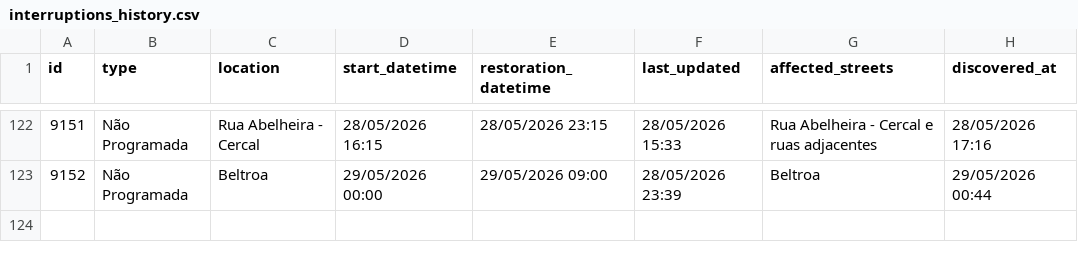
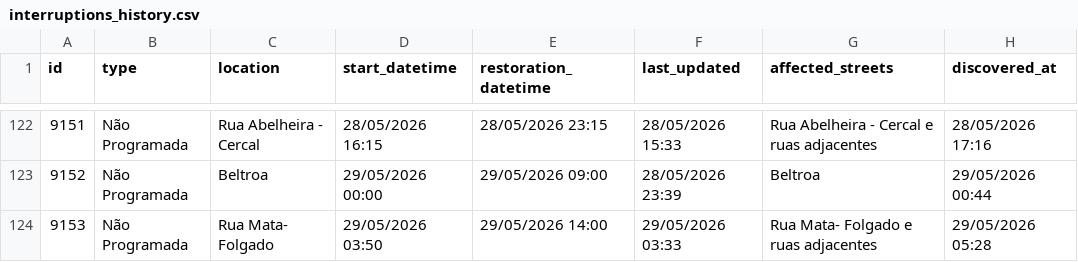
Before and after one commit to gadelhas/ourem.xyz, a CSV file: bewater/interruptions_history.csv, drawn as a sheet; only a part is shown, gaps mark what is left out.

```diff
--- a/bewater/interruptions_history.csv
+++ b/bewater/interruptions_history.csv
@@ -123 +123,2 @@ id,type,location,start_datetime,restoration_datetime,last_updated,affected_stree
 9152,Não Programada,Beltroa,29/05/2026 00:00,29/05/2026 09:00,28/05/2026 23:39,Beltroa,29/05/2026 00:44
+9153,Não Programada,Rua Mata- Folgado,29/05/2026 03:50,29/05/2026 14:00,29/05/2026 03:33,Rua Mata- Folgado e ruas adjacentes,29/05/2026 05:28
```
Also changed, not shown: 1 other file.
